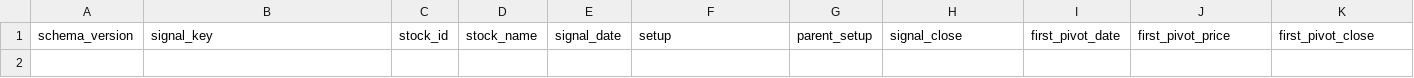
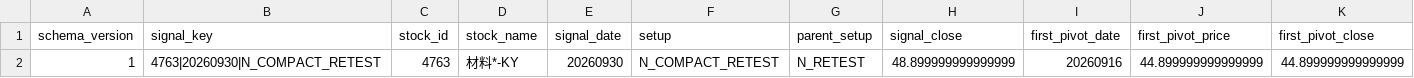
Before and after one commit to vkejb/-warrantscope-tracker, a CSV file: stock-strategy/prospective_shadow_v01/data/prospective_signals.csv, drawn as a sheet; only a part is shown; rows hold the shown columns only; the diff names each change by its address in the sheet, - before the commit and + after, or states it on an @@ line.

Commit message:
Sync September 30 prospective shadow data

```diff
--- a/stock-strategy/prospective_shadow_v01/data/prospective_signals.csv
+++ b/stock-strategy/prospective_shadow_v01/data/prospective_signals.csv
+row 2: 1 | 4763|20260930|N_COMPACT_RETEST | 4763 | 材料*-KY | 20260930 | N_COMPACT_RETEST | N_RETEST | 48.899999999999999 | 20260916 | 44.899999999999999 | 44.899999999999999
```
Also changed, not shown: stock-strategy/prospective_shadow_v01/data/prospective_outcomes.csv, stock-strategy/prospective_shadow_v01/data/prospective_scan_log.csv, 1 other file.
